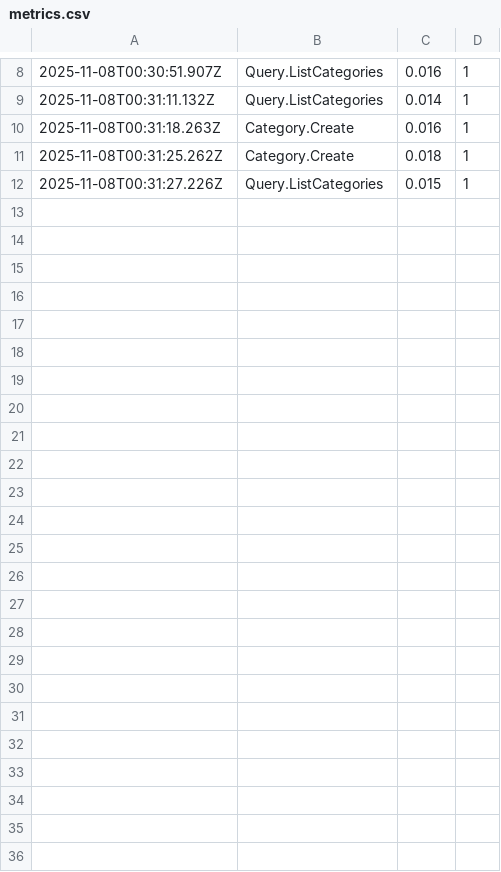
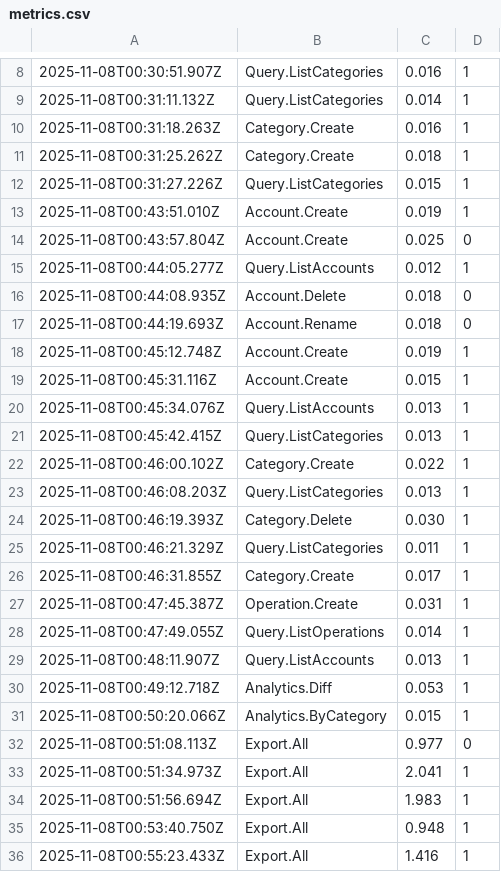
Before and after one commit to LobanFS/SD_HSE_Bank, a CSV file: data/metrics.csv, drawn as a sheet; only a part is shown, gaps mark what is left out; the diff names each change by its address in the sheet, - before the commit and + after, or states it on an @@ line.

```diff
--- a/data/metrics.csv
+++ b/data/metrics.csv
+row 13: 2025-11-08T00:43:51.010Z | Account.Create | 0.019 | 1
+row 14: 2025-11-08T00:43:57.804Z | Account.Create | 0.025 | 0
+row 15: 2025-11-08T00:44:05.277Z | Query.ListAccounts | 0.012 | 1
+row 16: 2025-11-08T00:44:08.935Z | Account.Delete | 0.018 | 0
+row 17: 2025-11-08T00:44:19.693Z | Account.Rename | 0.018 | 0
+row 18: 2025-11-08T00:45:12.748Z | Account.Create | 0.019 | 1
+row 19: 2025-11-08T00:45:31.116Z | Account.Create | 0.015 | 1
+row 20: 2025-11-08T00:45:34.076Z | Query.ListAccounts | 0.013 | 1
+row 21: 2025-11-08T00:45:42.415Z | Query.ListCategories | 0.013 | 1
+row 22: 2025-11-08T00:46:00.102Z | Category.Create | 0.022 | 1
+row 23: 2025-11-08T00:46:08.203Z | Query.ListCategories | 0.013 | 1
+row 24: 2025-11-08T00:46:19.393Z | Category.Delete | 0.030 | 1
+row 25: 2025-11-08T00:46:21.329Z | Query.ListCategories | 0.011 | 1
+row 26: 2025-11-08T00:46:31.855Z | Category.Create | 0.017 | 1
+row 27: 2025-11-08T00:47:45.387Z | Operation.Create | 0.031 | 1
+row 28: 2025-11-08T00:47:49.055Z | Query.ListOperations | 0.014 | 1
+row 29: 2025-11-08T00:48:11.907Z | Query.ListAccounts | 0.013 | 1
+row 30: 2025-11-08T00:49:12.718Z | Analytics.Diff | 0.053 | 1
+row 31: 2025-11-08T00:50:20.066Z | Analytics.ByCategory | 0.015 | 1
+row 32: 2025-11-08T00:51:08.113Z | Export.All | 0.977 | 0
+row 33: 2025-11-08T00:51:34.973Z | Export.All | 2.041 | 1
+row 34: 2025-11-08T00:51:56.694Z | Export.All | 1.983 | 1
+row 35: 2025-11-08T00:53:40.750Z | Export.All | 0.948 | 1
+row 36: 2025-11-08T00:55:23.433Z | Export.All | 1.416 | 1
```
Also changed, not shown: 7 other files.
